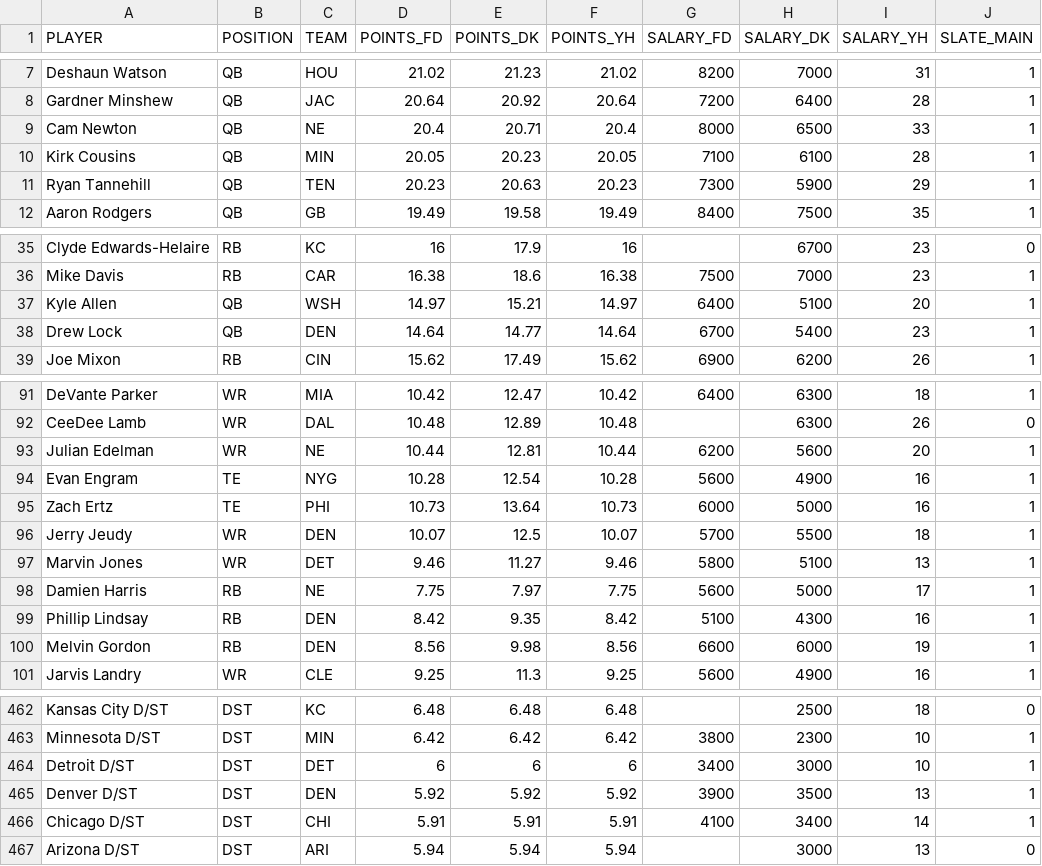
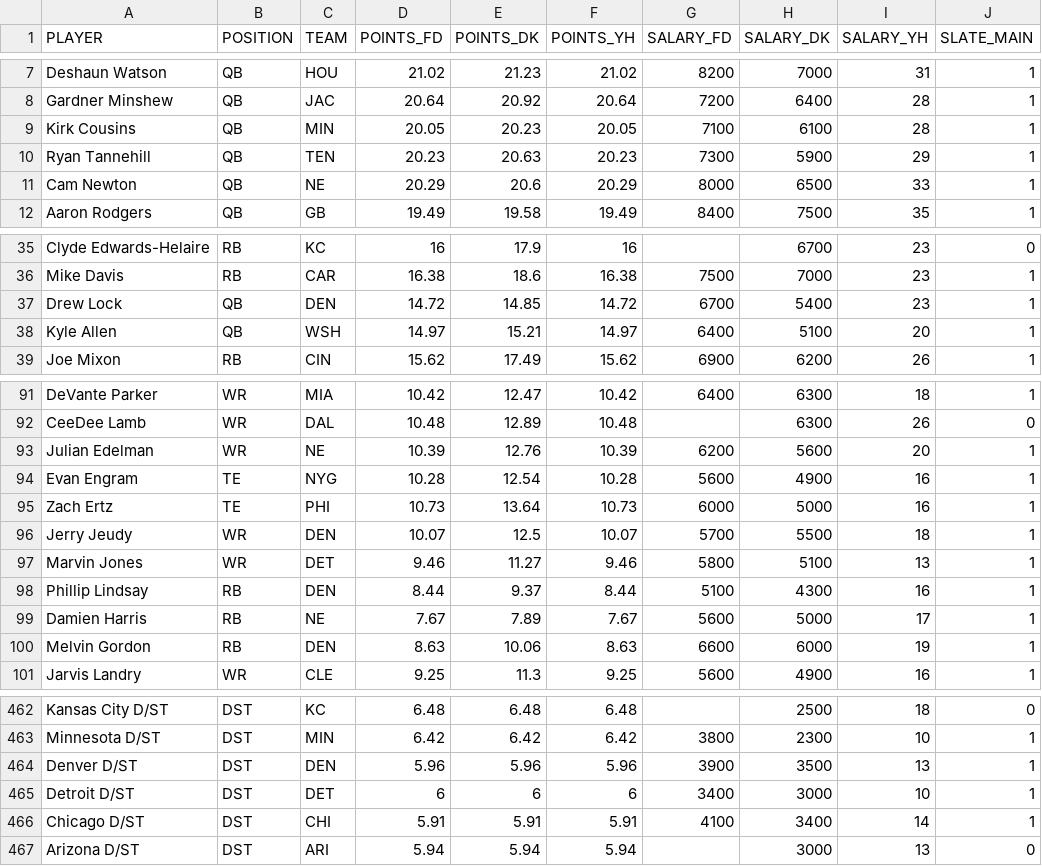
Before and after one commit to tomasokal/dfs, a CSV file: Output/salaries_projections_scraped_script.csv, drawn as a sheet; only a part is shown, gaps mark what is left out; the diff covers the shown part only.

```diff
--- a/Output/salaries_projections_scraped_script.csv
+++ b/Output/salaries_projections_scraped_script.csv
@@ -8,5 +8,5 @@ Deshaun Watson,QB,HOU,21.02,21.23,21.02,8200,7000,31,1
 Gardner Minshew,QB,JAC,20.64,20.92,20.64,7200,6400,28,1
-Cam Newton,QB,NE,20.4,20.71,20.4,8000,6500,33,1
 Kirk Cousins,QB,MIN,20.05,20.23,20.05,7100,6100,28,1
 Ryan Tannehill,QB,TEN,20.23,20.63,20.23,7300,5900,29,1
+Cam Newton,QB,NE,20.29,20.6,20.29,8000,6500,33,1
 Aaron Rodgers,QB,GB,19.49,19.58,19.49,8400,7500,35,1
@@ -36,4 +36,4 @@ Clyde Edwards-Helaire,RB,KC,16,17.9,16,,6700,23,0
 Mike Davis,RB,CAR,16.38,18.6,16.38,7500,7000,23,1
+Drew Lock,QB,DEN,14.72,14.85,14.72,6700,5400,23,1
 Kyle Allen,QB,WSH,14.97,15.21,14.97,6400,5100,20,1
-Drew Lock,QB,DEN,14.64,14.77,14.64,6700,5400,23,1
 Joe Mixon,RB,CIN,15.62,17.49,15.62,6900,6200,26,1
@@ -92,3 +92,3 @@ DeVante Parker,WR,MIA,10.42,12.47,10.42,6400,6300,18,1
 CeeDee Lamb,WR,DAL,10.48,12.89,10.48,,6300,26,0
-Julian Edelman,WR,NE,10.44,12.81,10.44,6200,5600,20,1
+Julian Edelman,WR,NE,10.39,12.76,10.39,6200,5600,20,1
 Evan Engram,TE,NYG,10.28,12.54,10.28,5600,4900,16,1
@@ -97,5 +97,5 @@ Jerry Jeudy,WR,DEN,10.07,12.5,10.07,5700,5500,18,1
 Marvin Jones,WR,DET,9.46,11.27,9.46,5800,5100,13,1
-Damien Harris,RB,NE,7.75,7.97,7.75,5600,5000,17,1
-Phillip Lindsay,RB,DEN,8.42,9.35,8.42,5100,4300,16,1
-Melvin Gordon,RB,DEN,8.56,9.98,8.56,6600,6000,19,1
+Phillip Lindsay,RB,DEN,8.44,9.37,8.44,5100,4300,16,1
+Damien Harris,RB,NE,7.67,7.89,7.67,5600,5000,17,1
+Melvin Gordon,RB,DEN,8.63,10.06,8.63,6600,6000,19,1
 Jarvis Landry,WR,CLE,9.25,11.3,9.25,5600,4900,16,1
@@ -463,4 +463,4 @@ Kansas City D/ST,DST,KC,6.48,6.48,6.48,,2500,18,0
 Minnesota D/ST,DST,MIN,6.42,6.42,6.42,3800,2300,10,1
+Denver D/ST,DST,DEN,5.96,5.96,5.96,3900,3500,13,1
 Detroit D/ST,DST,DET,6,6,6,3400,3000,10,1
-Denver D/ST,DST,DEN,5.92,5.92,5.92,3900,3500,13,1
 Chicago D/ST,DST,CHI,5.91,5.91,5.91,4100,3400,14,1
```
Also changed, not shown: 14 edited cells elsewhere in this file, Output/salaries_projections_main_slate.csv, 1 other file.
